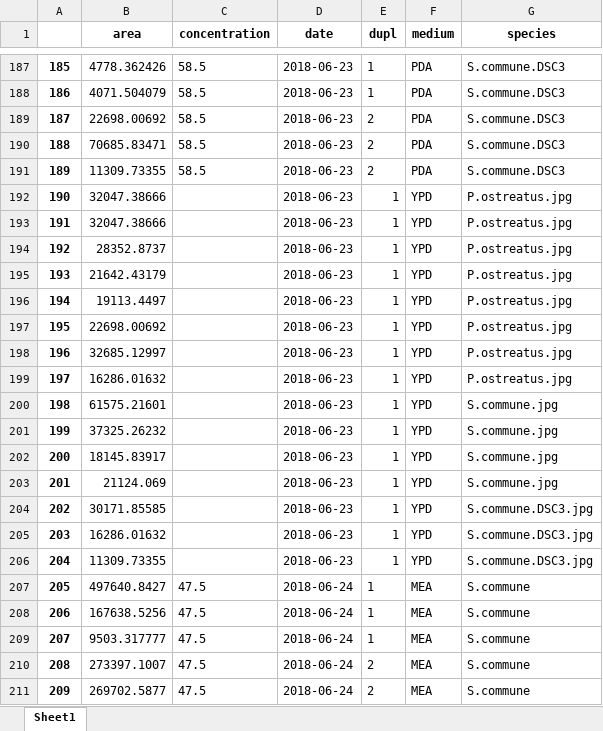
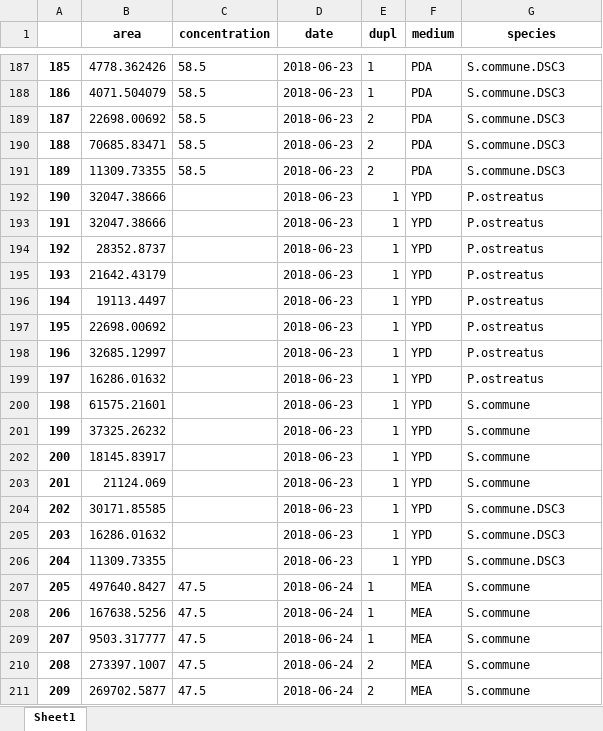
Before and after one commit to BioBuilders2018/Image-analysis, an Excel workbook: data/medium_growths.xlsx, sheet Sheet1, drawn as a sheet; only a part is shown, gaps mark what is left out; values as stored, in another font and other column widths than the file's, no borders; the diff covers the shown part only; the diff names each change by its address in the sheet, - before the commit and + after, or states it on an @@ line.

```diff
--- a/data/medium_growths.xlsx (sheet Sheet1)
+++ b/data/medium_growths.xlsx (sheet Sheet1)
-G192:G199 (species): P.ostreatus.jpg
+G192:G199 (species): P.ostreatus
-G200:G203 (species): S.commune.jpg
+G200:G203 (species): S.commune
-G204:G206 (species): S.commune.DSC3.jpg
+G204:G206 (species): S.commune.DSC3
```
Also changed, not shown: 40 edited cells elsewhere in this sheet, data/tempLight_growths.xlsx, 7 other files.
